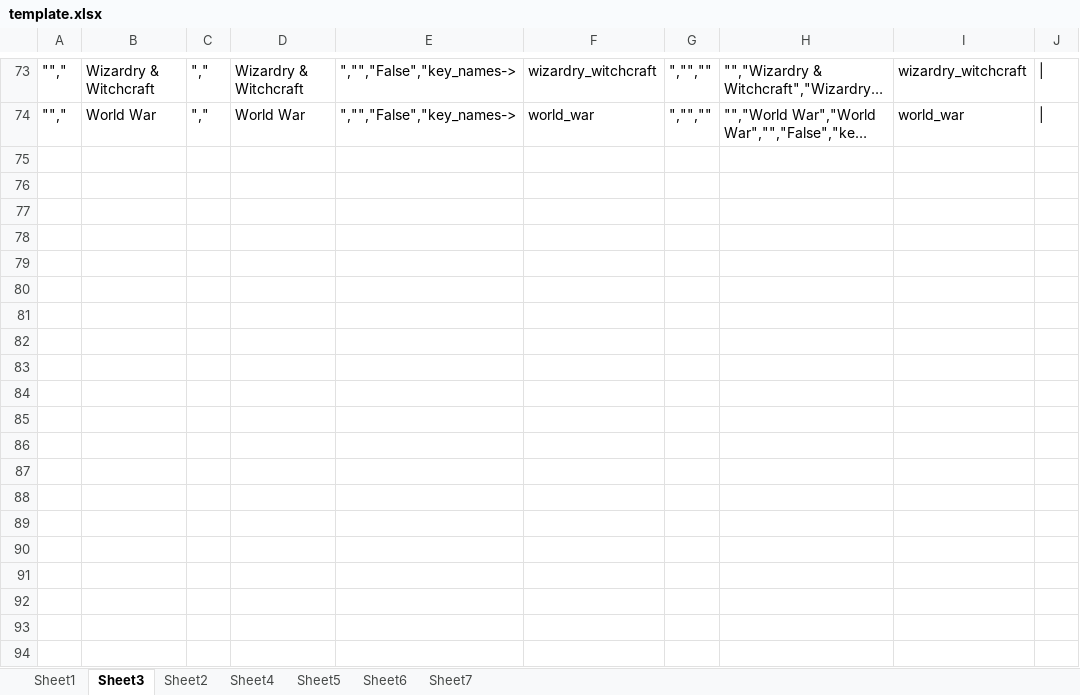
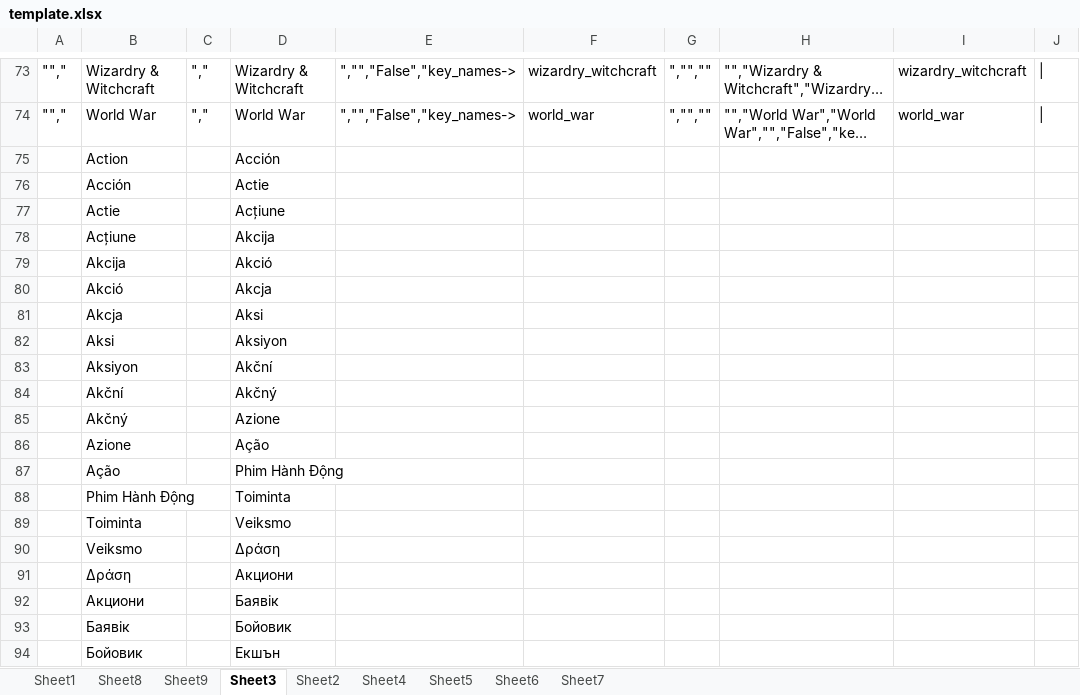
Before and after one commit to bullmoose20/Plex-Stuff, an Excel workbook: create_defaults/template.xlsx, sheet Sheet3, drawn as a sheet; only a part is shown, gaps mark what is left out; long unchanged cells end in …; values as stored, in another font and other column widths than the file's, no borders; rows hold the shown columns only; the diff covers the shown part only; the diff names each change by its address in the sheet, - before the commit and + after, or states it on an @@ line.

```diff
--- a/create_defaults/template.xlsx (sheet Sheet3)
+++ b/create_defaults/template.xlsx (sheet Sheet3)
+sheet tab: Sheet8
+sheet tab: Sheet9
+row 75:  | Action |  | Acción
+row 76:  | Acción |  | Actie
+row 77:  | Actie |  | Acțiune
+row 78:  | Acțiune |  | Akcija
+row 79:  | Akcija |  | Akció
+row 80:  | Akció |  | Akcja
+row 81:  | Akcja |  | Aksi
+row 82:  | Aksi |  | Aksiyon
+row 83:  | Aksiyon |  | Akční
+row 84:  | Akční |  | Akčný
+row 85:  | Akčný |  | Azione
+row 86:  | Azione |  | Ação
+row 87:  | Ação |  | Phim Hành Động
+row 88:  | Phim Hành Động |  | Toiminta
+row 89:  | Toiminta |  | Veiksmo
+row 90:  | Veiksmo |  | Δράση
+row 91:  | Δράση |  | Акциони
+row 92:  | Акциони |  | Баявік
+row 93:  | Баявік |  | Бойовик
+row 94:  | Бойовик |  | Екшън
```
Also changed, not shown: 9 added rows elsewhere in this sheet, 1 other file.
